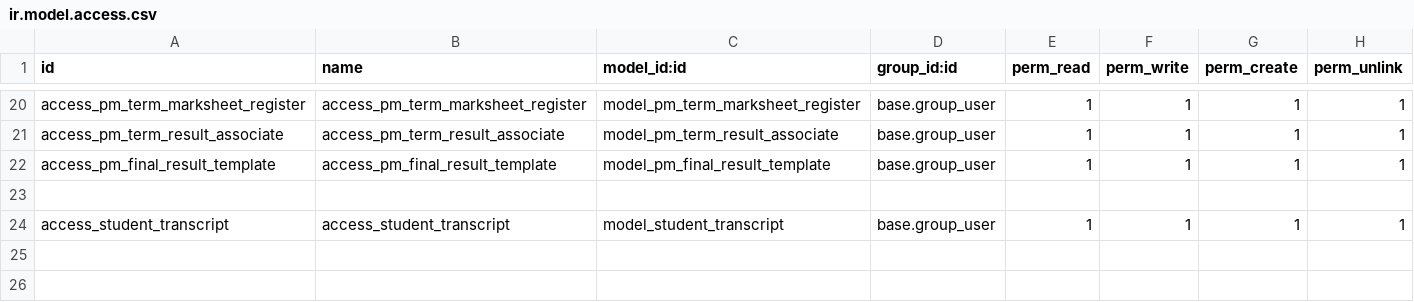
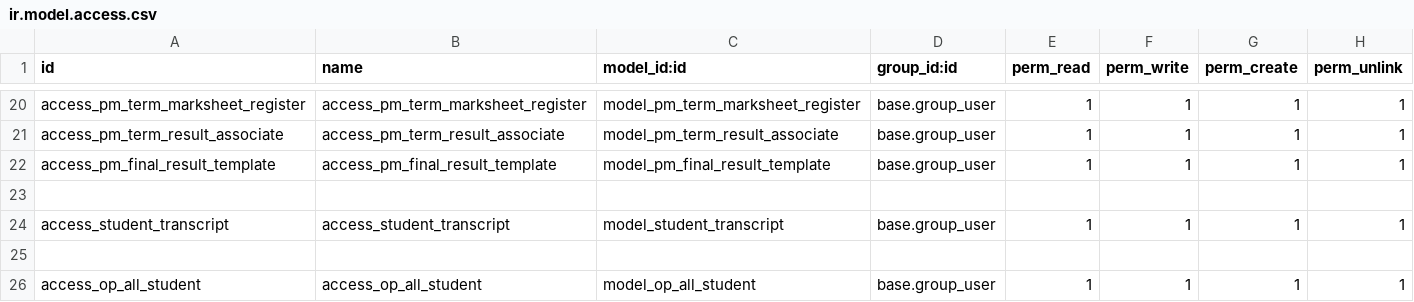
Before and after one commit to mrrtmob/odoo_acac, a CSV file: local-addon/pm_general/security/ir.model.access.csv, drawn as a sheet; only a part is shown, gaps mark what is left out.

Commit message:
Fix Attendance Student Import

```diff
--- a/local-addon/pm_general/security/ir.model.access.csv
+++ b/local-addon/pm_general/security/ir.model.access.csv
@@ -24 +24,3 @@ access_pm_final_result_template,access_pm_final_result_template,model_pm_final_r
 access_student_transcript,access_student_transcript,model_student_transcript,base.group_user,1,1,1,1
+
+access_op_all_student,access_op_all_student,model_op_all_student,base.group_user,1,1,1,1
```
Also changed, not shown: 9 other files.
